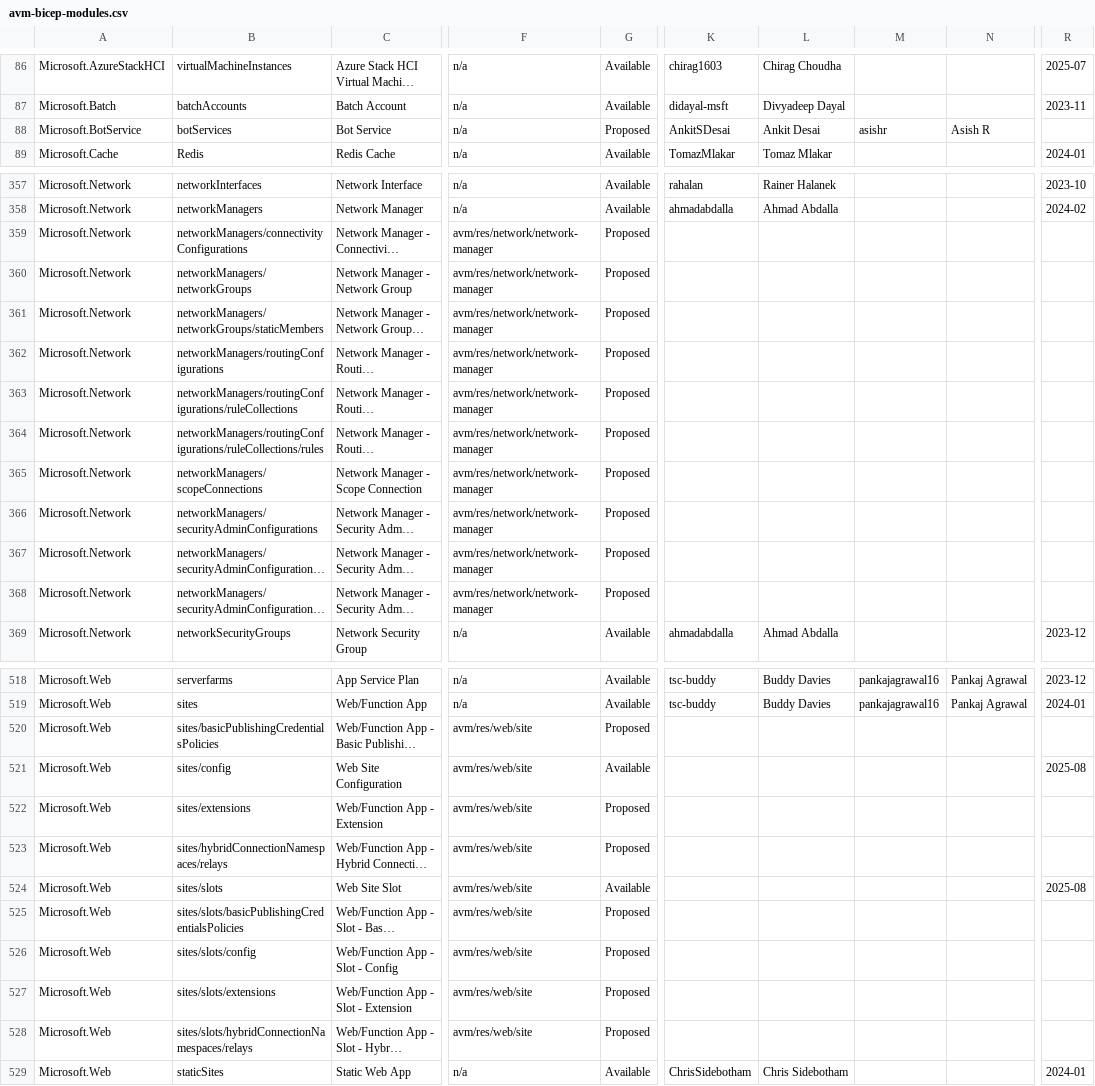
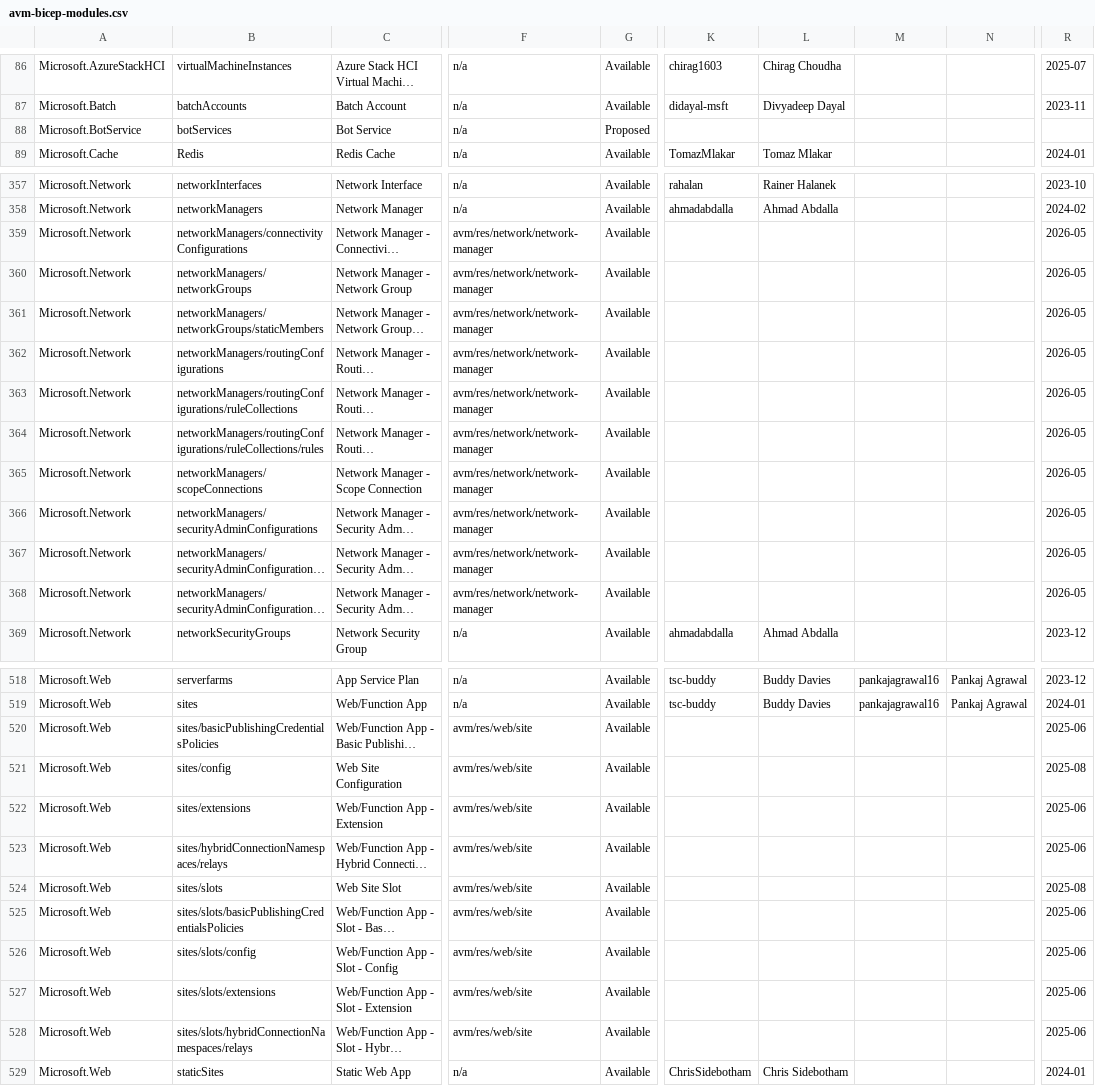
Before and after one commit to jonathan-vella/apex, a CSV file: .github/data/avm-bicep-modules.csv, drawn as a sheet; only a part is shown, gaps mark what is left out; long unchanged cells end in …; the diff covers the shown part only; the diff names each change by its address in the sheet, - before the commit and + after, or states it on an @@ line.

```diff
--- a/.github/data/avm-bicep-modules.csv
+++ b/.github/data/avm-bicep-modules.csv
-K88: AnkitSDesai
+K88: (empty)
-L88: Ankit Desai
+L88: (empty)
-M88: asishr
+M88: (empty)
-N88: Asish R
+N88: (empty)
-G359:G368: Proposed
+G359:G368: Available
-R359:R368: (empty)
+R359:R368: 2026-05
-G520: Proposed
+G520: Available
-R520: (empty)
+R520: 2025-06
-G522:G523: Proposed
+G522:G523: Available
-R522:R523: (empty)
+R522:R523: 2025-06
-G525:G528: Proposed
+G525:G528: Available
-R525:R528: (empty)
+R525:R528: 2025-06
```
Also changed, not shown: 43 edited cells elsewhere in this file, .github/data/avm-terraform-modules.csv, 2 other files.
